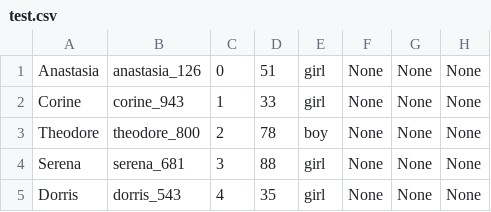
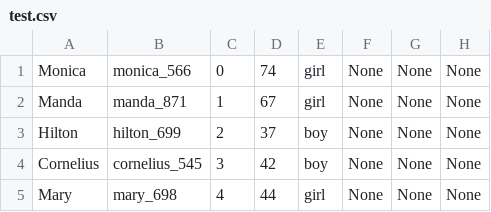
Before and after one commit to Amaan-N-K/suitemate, a CSV file: app/csv_files/test.csv, drawn as a sheet; only a part is shown; the diff names each change by its address in the sheet, - before the commit and + after, or states it on an @@ line.

```diff
--- a/app/csv_files/test.csv
+++ b/app/csv_files/test.csv
-A1: Anastasia
+A1: Monica
-B1: anastasia_126
+B1: monica_566
-D1: 51
+D1: 74
-A2: Corine
+A2: Manda
-B2: corine_943
+B2: manda_871
-D2: 33
+D2: 67
-A3: Theodore
+A3: Hilton
-B3: theodore_800
+B3: hilton_699
-D3: 78
+D3: 37
-A4: Serena
+A4: Cornelius
-B4: serena_681
+B4: cornelius_545
-D4: 88
+D4: 42
-E4: girl
+E4: boy
-A5: Dorris
+A5: Mary
-B5: dorris_543
+B5: mary_698
-D5: 35
+D5: 44
```
Also changed, not shown: 2 other files.
